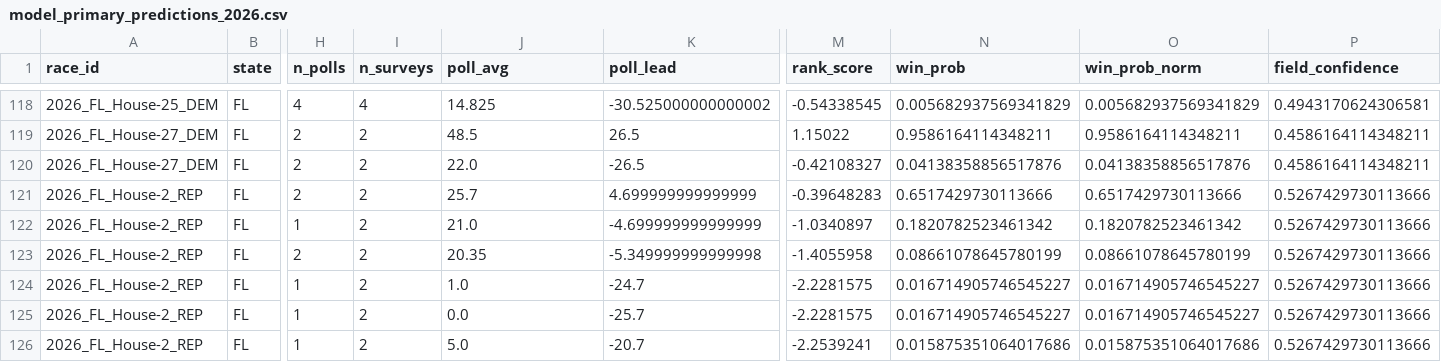
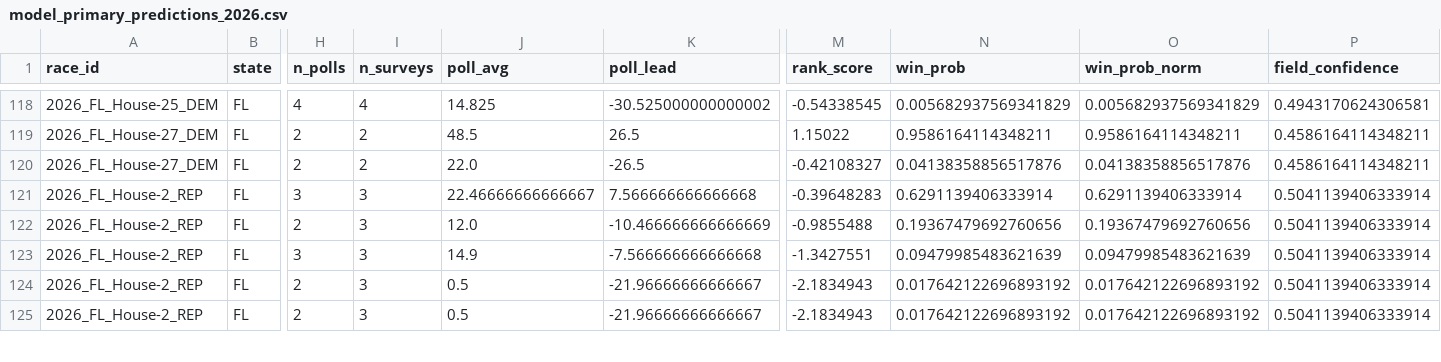
Before and after one commit to pjmerica/polling-agg-2026, a CSV file: data/processed/model_primary_predictions_2026.csv, drawn as a sheet; only a part is shown, gaps mark what is left out; removed rows and columns are numbered as before the commit, all else as after; rows hold the shown columns only; the diff covers the shown part only; the diff names each change by its address in the sheet, - before the commit and + after, or states it on an @@ line.

```diff
--- a/data/processed/model_primary_predictions_2026.csv
+++ b/data/processed/model_primary_predictions_2026.csv
-H121 (n_polls): 2
+H121 (n_polls): 3
-I121:I125 (n_surveys): 2
+I121:I125 (n_surveys): 3
-J121 (poll_avg): 25.7
+J121 (poll_avg): 22.46666666666667
-K121 (poll_lead): 4.699999999999999
+K121 (poll_lead): 7.566666666666668
-N121 (win_prob): 0.6517429730113666
+N121 (win_prob): 0.6291139406333914
-O121 (win_prob_norm): 0.6517429730113666
+O121 (win_prob_norm): 0.6291139406333914
-P121:P125 (field_confidence): 0.5267429730113666
+P121:P125 (field_confidence): 0.5041139406333914
-H122 (n_polls): 1
+H122 (n_polls): 2
-J122 (poll_avg): 21.0
+J122 (poll_avg): 12.0
-K122 (poll_lead): -4.699999999999999
+K122 (poll_lead): -10.466666666666669
-M122 (rank_score): -1.0340897
+M122 (rank_score): -0.9855488
-N122 (win_prob): 0.1820782523461342
+N122 (win_prob): 0.19367479692760656
-O122 (win_prob_norm): 0.1820782523461342
+O122 (win_prob_norm): 0.19367479692760656
-H123 (n_polls): 2
+H123 (n_polls): 3
-J123 (poll_avg): 20.35
+J123 (poll_avg): 14.9
-K123 (poll_lead): -5.349999999999998
+K123 (poll_lead): -7.566666666666668
-M123 (rank_score): -1.4055958
+M123 (rank_score): -1.3427551
-N123 (win_prob): 0.08661078645780199
+N123 (win_prob): 0.09479985483621639
-O123 (win_prob_norm): 0.08661078645780199
+O123 (win_prob_norm): 0.09479985483621639
-H124:H125 (n_polls): 1
+H124:H125 (n_polls): 2
-J124 (poll_avg): 1.0
+J124 (poll_avg): 0.5
-K124 (poll_lead): -24.7
+K124 (poll_lead): -21.96666666666667
-M124:M125 (rank_score): -2.2281575
+M124:M125 (rank_score): -2.1834943
-N124:N125 (win_prob): 0.016714905746545227
+N124:N125 (win_prob): 0.017642122696893192
-O124:O125 (win_prob_norm): 0.016714905746545227
+O124:O125 (win_prob_norm): 0.017642122696893192
-J125 (poll_avg): 0.0
+J125 (poll_avg): 0.5
-K125 (poll_lead): -25.7
+K125 (poll_lead): -21.96666666666667
-row 126: 2026_FL_House-2_REP | FL | 1 | 2 | 5.0 | -20.7 | -2.2539241 | 0.015875351064017686 | 0.015875351064017686 | 0.5267429730113666
```
Also changed, not shown: 1 added row and 124 edited cells elsewhere in this file, data/processed/model_margin_predictions_2026.csv, data/processed/model_predictions_2026.csv, 8 other files.
